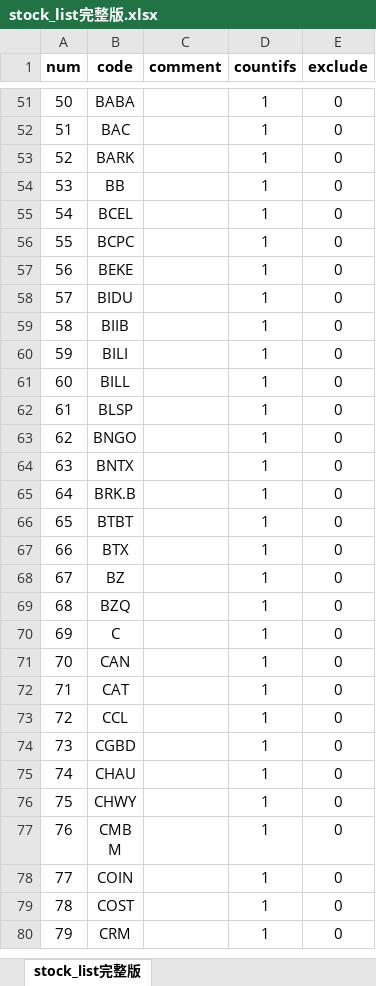
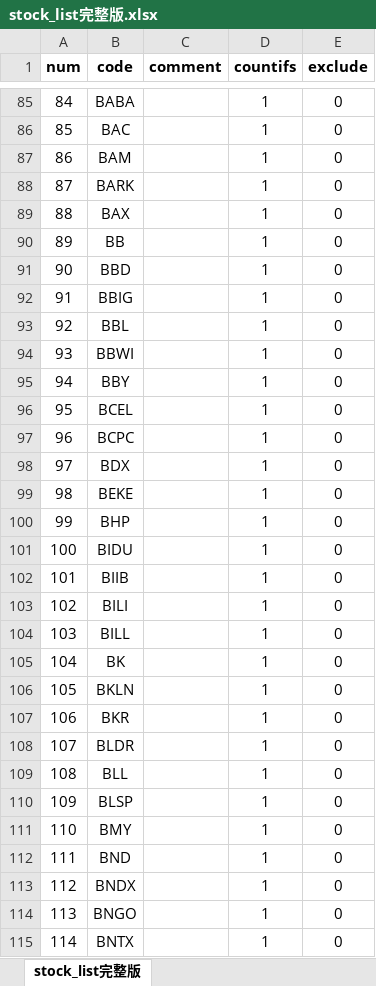
Before and after one commit to zxcvbnm3260/ChristopherShen, an Excel workbook: stock_list完整版.xlsx, sheet stock_list完整版, drawn as a sheet; only a part is shown, gaps mark what is left out; the shorter side is filled out with more unchanged rows; values as stored, in another font and other column widths than the file's, no borders; the diff covers the shown part only; the diff names each change by its address in the sheet, - before the commit and + after, or states it on an @@ line.

```diff
--- a/stock_list完整版.xlsx (sheet stock_list完整版)
+++ b/stock_list完整版.xlsx (sheet stock_list完整版)
@@ column A (num) renumbered between rows 22 and 752 @@
+row 87: 86 | BAM |  | 1 | 0
+row 89: 88 | BAX |  | 1 | 0
+row 91: 90 | BBD |  | 1 | 0
+row 92: 91 | BBIG |  | 1 | 0
+row 93: 92 | BBL |  | 1 | 0
+row 94: 93 | BBWI |  | 1 | 0
+row 95: 94 | BBY |  | 1 | 0
+row 98: 97 | BDX |  | 1 | 0
+row 100: 99 | BHP |  | 1 | 0
+row 105: 104 | BK |  | 1 | 0
+row 106: 105 | BKLN |  | 1 | 0
+row 107: 106 | BKR |  | 1 | 0
+row 108: 107 | BLDR |  | 1 | 0
+row 109: 108 | BLL |  | 1 | 0
+row 111: 110 | BMY |  | 1 | 0
+row 112: 111 | BND |  | 1 | 0
+row 113: 112 | BNDX |  | 1 | 0
```
Also changed, not shown: 462 added rows, 1 removed row, 1 edited cell and cell formats elsewhere in this sheet, formulas that keep their value, 短线点位导入机器人.xlsx, 1 other file.
